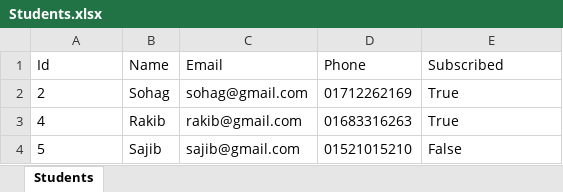
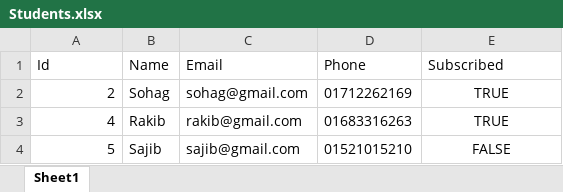
Before and after one commit to hasan-rakib-cse/Student-RazorPage-CRUD, an Excel workbook: StudentRazorCRUD/wwwroot/Students.xlsx, sheet Sheet1, drawn as a sheet; values as stored, in another font and other column widths than the file's, no borders; the diff names each change by its address in the sheet, - before the commit and + after, or states it on an @@ line.

Commit message:
txt file from list done.

```diff
--- a/StudentRazorCRUD/wwwroot/Students.xlsx (sheet Sheet1)
+++ b/StudentRazorCRUD/wwwroot/Students.xlsx (sheet Sheet1)
-sheet tab: Students
+sheet tab: Sheet1
-A2:A4 alignment: left
+A2:A4 alignment: right
-E2:E3 (Subscribed): True
+E2:E3 (Subscribed): TRUE
-E2:E4 alignment: left
+E2:E4 alignment: center
-E4 (Subscribed): False
+E4 (Subscribed): FALSE
```
Also changed, not shown: 5 other files.
